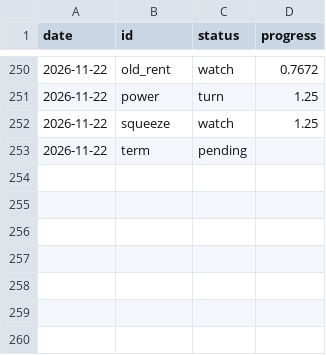
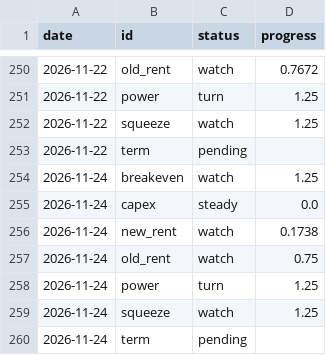
Before and after one commit to mirorichard-boop/ai-compute-monitor, a CSV file: data/signals_history.csv, drawn as a sheet; only a part is shown, gaps mark what is left out.

```diff
--- a/data/signals_history.csv
+++ b/data/signals_history.csv
@@ -253 +253,8 @@ date,id,status,progress
 2026-11-22,term,pending,
+2026-11-24,breakeven,watch,1.25
+2026-11-24,capex,steady,0.0
+2026-11-24,new_rent,watch,0.1738
+2026-11-24,old_rent,watch,0.75
+2026-11-24,power,turn,1.25
+2026-11-24,squeeze,watch,1.25
+2026-11-24,term,pending,
```
Also changed, not shown: data/openrouter_endpoints.csv, data/openrouter_models.csv, 7 other files.
